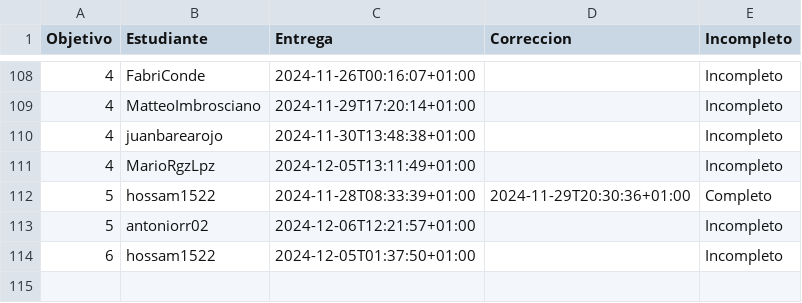
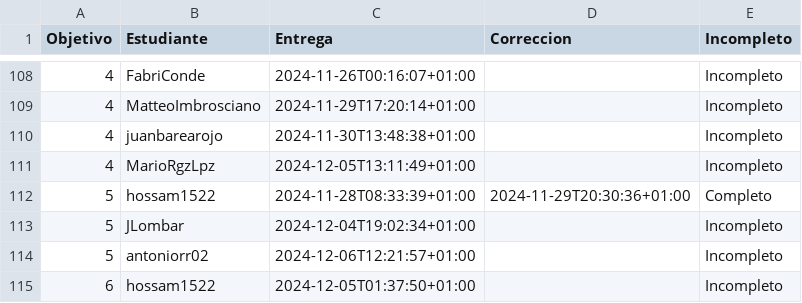
Before and after one commit to pablotl0/IV-, a CSV file: data/fechas-entrega.csv, drawn as a sheet; only a part is shown, gaps mark what is left out; the diff names each change by its address in the sheet, - before the commit and + after, or states it on an @@ line.

```diff
--- a/data/fechas-entrega.csv
+++ b/data/fechas-entrega.csv
+row 113: 5 | JLombar | 2024-12-04T19:02:34+01:00 |  | Incompleto
```
Also changed, not shown: 1 other file.
